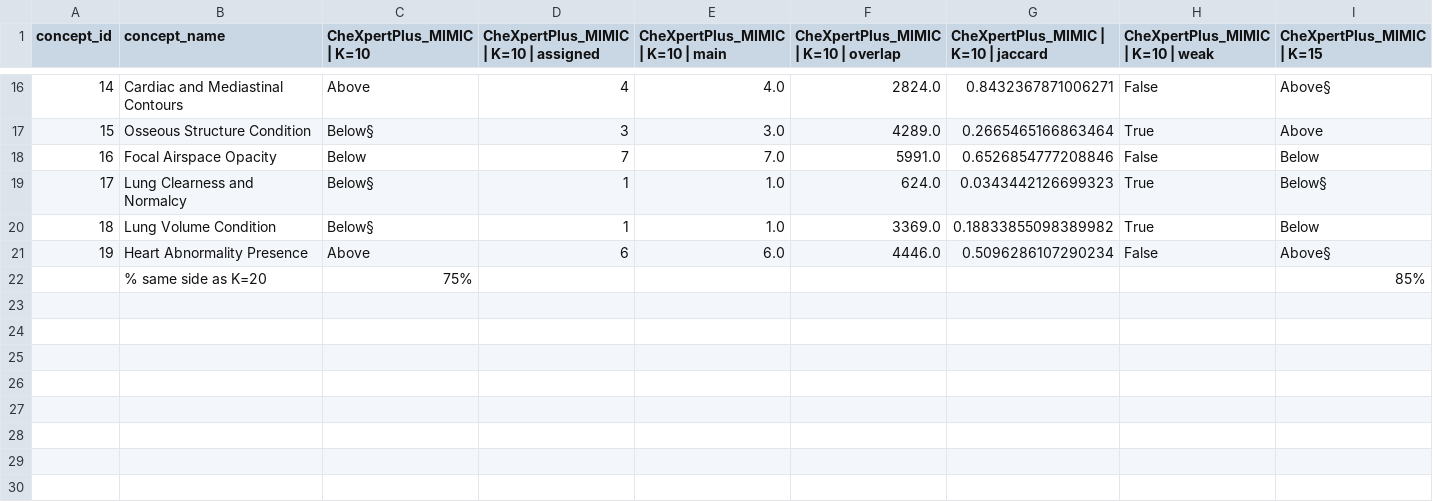
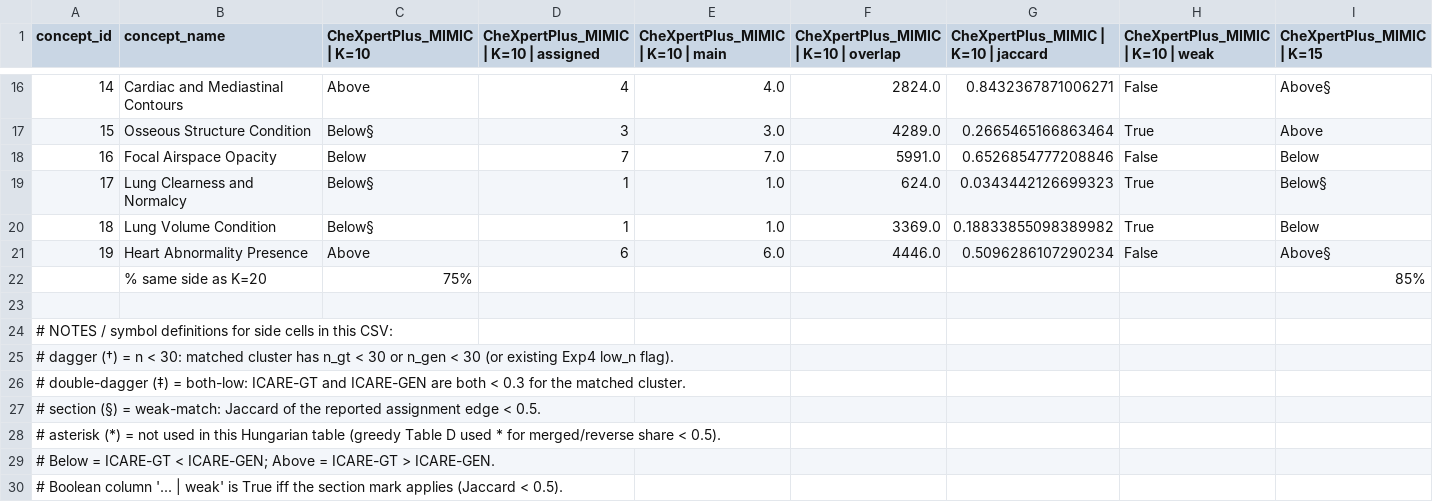
Before and after one commit to nyuolab/ICARE_score, a CSV file: results/revision_r2/exp4/hungarian/SuppTableD_hungarian.csv, drawn as a sheet; only a part is shown, gaps mark what is left out; rows hold the shown columns only; the diff names each change by its address in the sheet, - before the commit and + after, or states it on an @@ line.

Commit message:
Document Hungarian Table D cell-mark footnotes

```diff
--- a/results/revision_r2/exp4/hungarian/SuppTableD_hungarian.csv
+++ b/results/revision_r2/exp4/hungarian/SuppTableD_hungarian.csv
+row 23: (empty)
+row 24: # NOTES / symbol definitions for side cells in this CSV:
+row 25: # dagger (†) = n < 30: matched cluster has n_gt < 30 or n_gen < 30 (or existing Exp4 low_n flag).
+row 26: # double-dagger (‡) = both-low: ICARE-GT and ICARE-GEN are both < 0.3 for the matched cluster.
+row 27: # section (§) = weak-match: Jaccard of the reported assignment edge < 0.5.
+row 28: # asterisk (*) = not used in this Hungarian table (greedy Table D used * for merged/reverse share < 0.5).
+row 29: # Below = ICARE-GT < ICARE-GEN; Above = ICARE-GT > ICARE-GEN.
+row 30: # Boolean column '... | weak' is True iff the section mark applies (Jaccard < 0.5).
```
Also changed, not shown: 1 other file.
